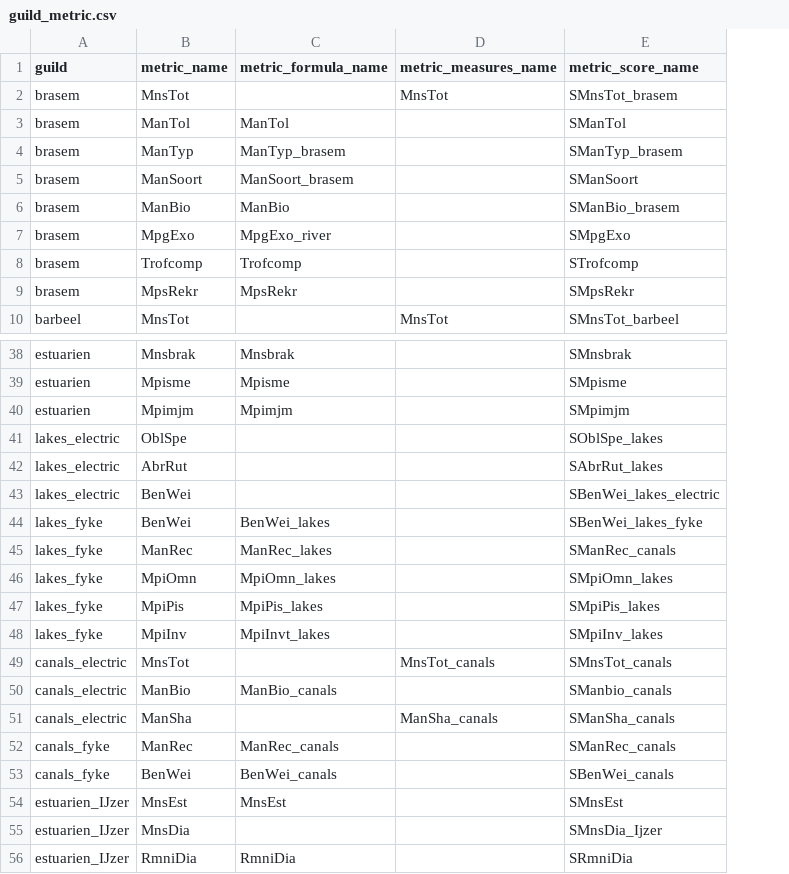
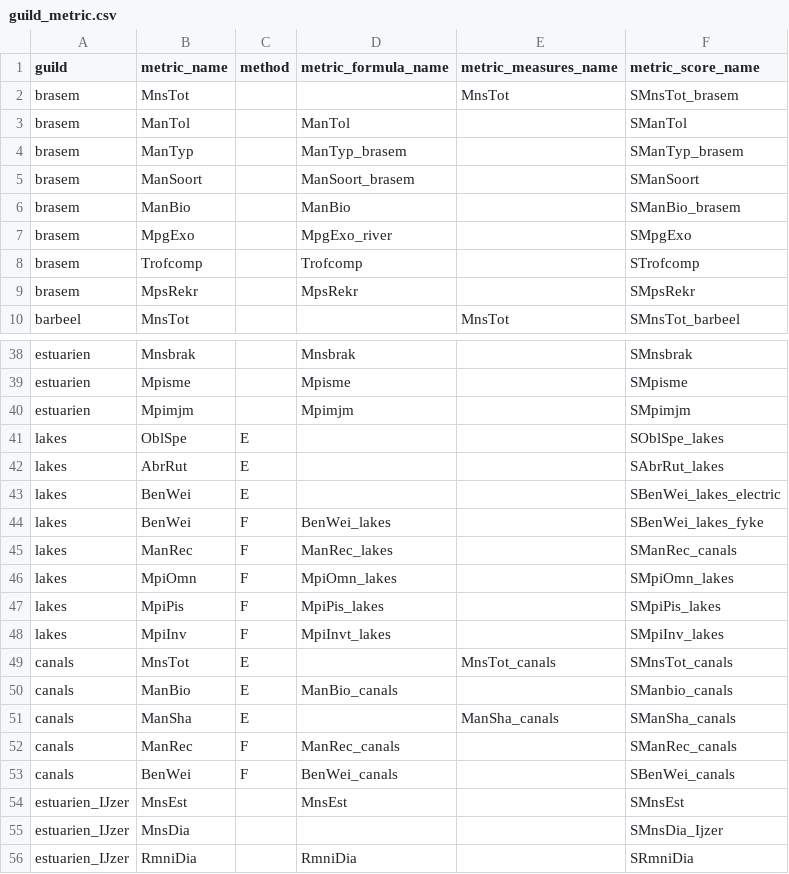
Before and after one commit to inbo/EQRfishes, a CSV file: inst/extdata/guild_metric.csv, drawn as a sheet; only a part is shown, gaps mark what is left out; the diff names each change by its address in the sheet, - before the commit and + after, or states it on an @@ line.

```diff
--- a/inst/extdata/guild_metric.csv
+++ b/inst/extdata/guild_metric.csv
+column C (method), rows 41-53: E | E | E | F | F | F | F | F | E | E | E | F | F
-A41:A43 (guild): lakes_electric
+A41:A43 (guild): lakes
-A44:A48 (guild): lakes_fyke
+A44:A48 (guild): lakes
-A49:A51 (guild): canals_electric
+A49:A51 (guild): canals
-A52:A53 (guild): canals_fyke
+A52:A53 (guild): canals
```
Also changed, not shown: inst/extdata/calculate_IBI_EQR.csv, inst/extdata/calculate_metric_score.csv, 12 other files.
